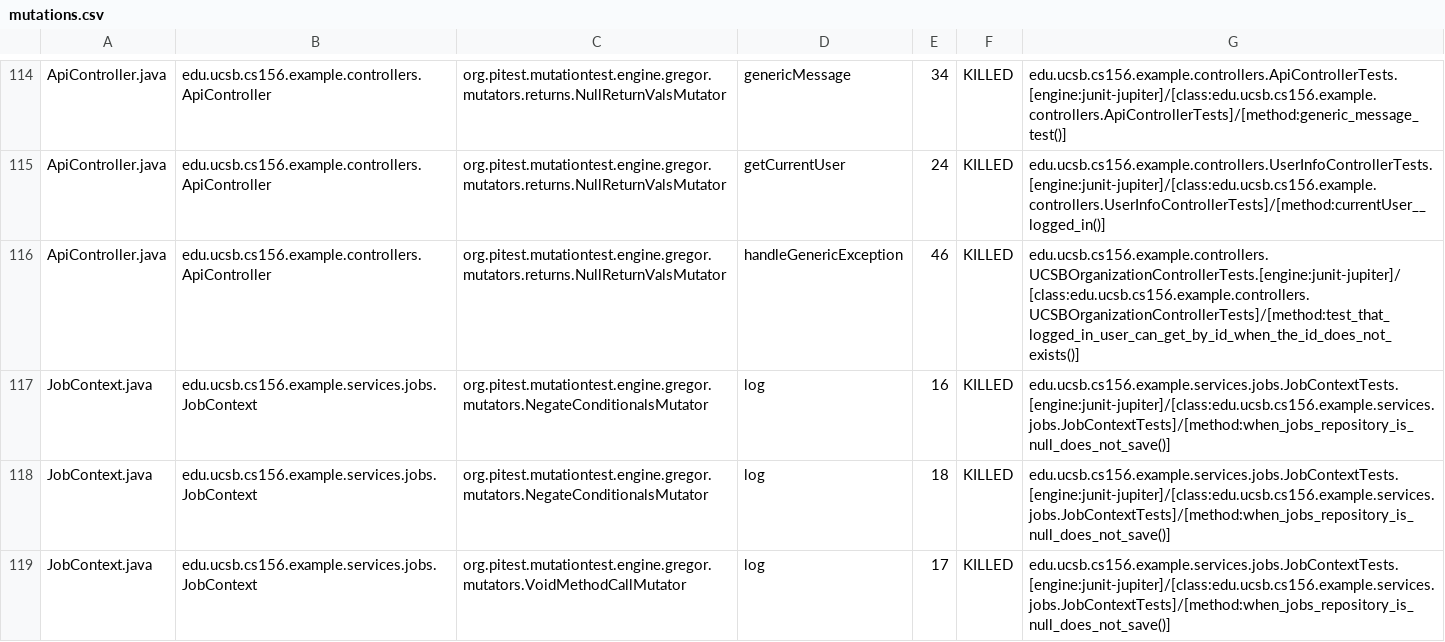
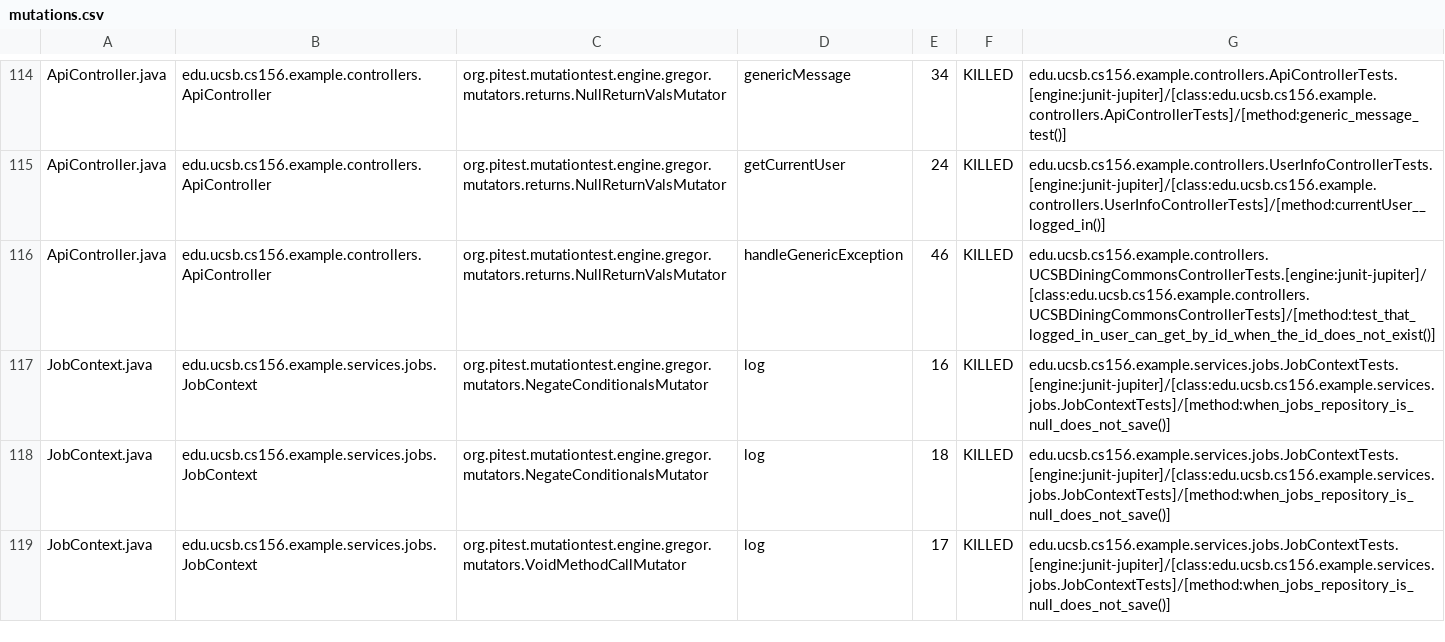
Before and after one commit to ucsb-cs156-f25/team02-f25-07, a CSV file: prs/65/pitest/mutations.csv, drawn as a sheet; only a part is shown, gaps mark what is left out.

Commit message:
Deploying to gh-pages from @ ucsb-cs156-f25/team02-f25-07@2fd11bbba723eb44fb2462849fb3e39a0f258390 🚀

```diff
--- a/prs/65/pitest/mutations.csv
+++ b/prs/65/pitest/mutations.csv
@@ -115,3 +115,3 @@ ApiController.java,edu.ucsb.cs156.example.controllers.ApiController,org.pitest.m
 ApiController.java,edu.ucsb.cs156.example.controllers.ApiController,org.pitest.mutationtest.engine.gregor.mutators.returns.NullReturnValsMutator,getCurrentUser,24,KILLED,edu.ucsb.cs156.example.controllers.UserInfoControllerTests.[engine:junit-jupiter]/[class:edu.ucsb.cs156.example.controllers.UserInfoControllerTests]/[method:currentUser__logged_in()]
-ApiController.java,edu.ucsb.cs156.example.controllers.ApiController,org.pitest.mutationtest.engine.gregor.mutators.returns.NullReturnValsMutator,handleGenericException,46,KILLED,edu.ucsb.cs156.example.controllers.UCSBOrganizationControllerTests.[engine:junit-jupiter]/[class:edu.ucsb.cs156.example.controllers.UCSBOrganizationControllerTests]/[method:test_that_logged_in_user_can_get_by_id_when_the_id_does_not_exists()]
+ApiController.java,edu.ucsb.cs156.example.controllers.ApiController,org.pitest.mutationtest.engine.gregor.mutators.returns.NullReturnValsMutator,handleGenericException,46,KILLED,edu.ucsb.cs156.example.controllers.UCSBDiningCommonsControllerTests.[engine:junit-jupiter]/[class:edu.ucsb.cs156.example.controllers.UCSBDiningCommonsControllerTests]/[method:test_that_logged_in_user_can_get_by_id_when_the_id_does_not_exist()]
 JobContext.java,edu.ucsb.cs156.example.services.jobs.JobContext,org.pitest.mutationtest.engine.gregor.mutators.NegateConditionalsMutator,log,16,KILLED,edu.ucsb.cs156.example.services.jobs.JobContextTests.[engine:junit-jupiter]/[class:edu.ucsb.cs156.example.services.jobs.JobContextTests]/[method:when_jobs_repository_is_null_does_not_save()]
```
Also changed, not shown: 17 other files.
